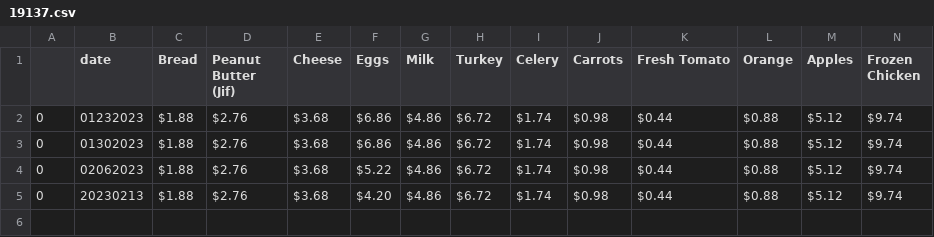
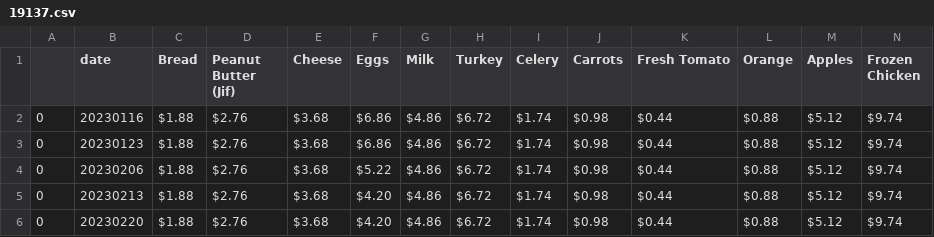
Before and after one commit to Adison-Fryman/inflation_track, a CSV file: walmart_cart_date.location.price/grouped/19137.csv, drawn as a sheet; only a part is shown; rows hold the shown columns only; the diff names each change by its address in the sheet, - before the commit and + after, or states it on an @@ line.

```diff
--- a/walmart_cart_date.location.price/grouped/19137.csv
+++ b/walmart_cart_date.location.price/grouped/19137.csv
-B2 (date): 01232023
+B2 (date): 20230116
-B3 (date): 01302023
+B3 (date): 20230123
-B4 (date): 02062023
+B4 (date): 20230206
+row 6: 0 | 20230220 | $1.88 | $2.76 | $3.68 | $4.20 | $4.86 | $6.72 | $1.74 | $0.98 | $0.44 | $0.88 | $5.12 | $9.74
```
Also changed, not shown: walmart_cart_date.location.price/grouped/33607.csv, walmart_cart_date.location.price/grouped/49548.csv, 28 other files.
